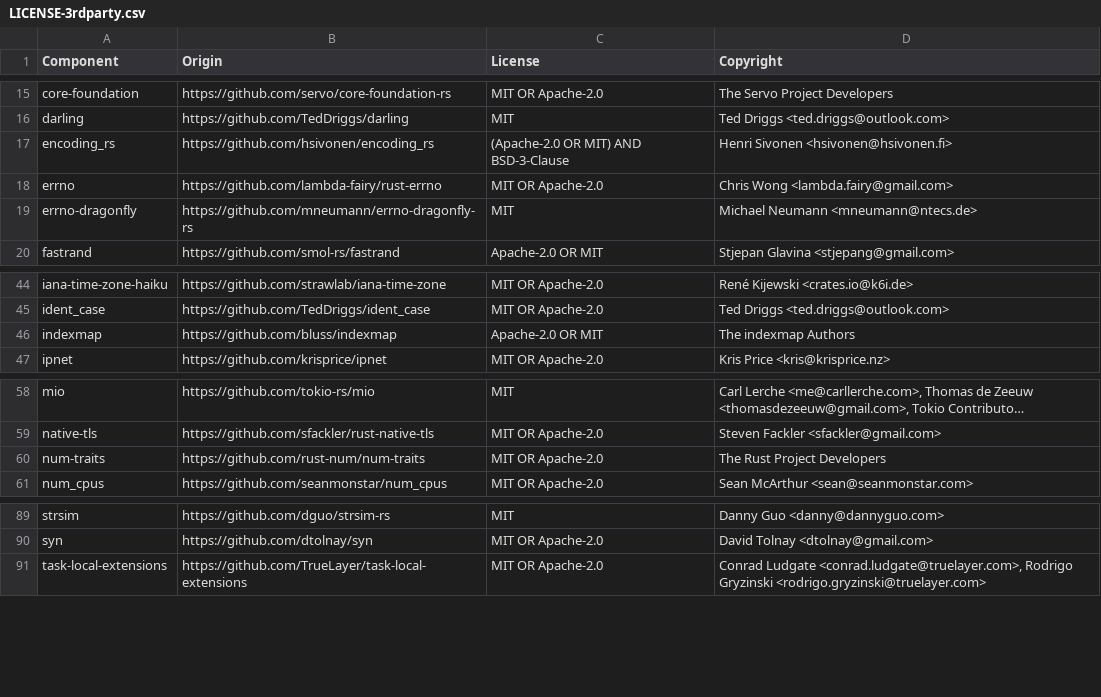
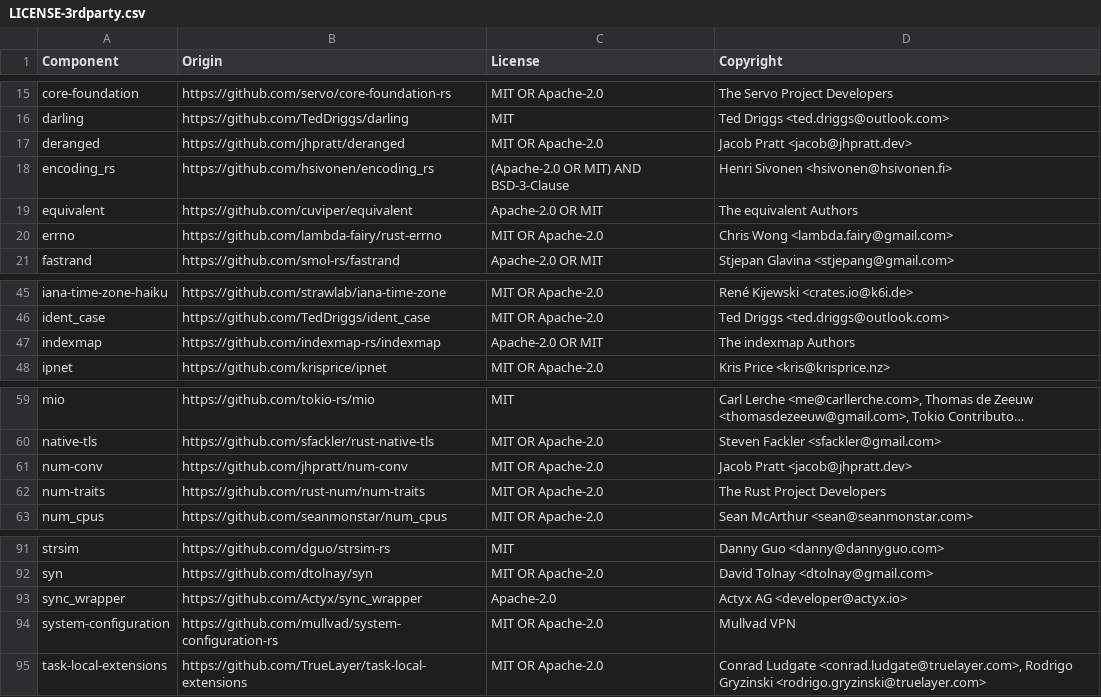
Before and after one commit to DataDog/datadog-api-client-rust, a CSV file: LICENSE-3rdparty.csv, drawn as a sheet; only a part is shown, gaps mark what is left out; long unchanged cells end in …; removed rows and columns are numbered as before the commit, all else as after; the diff covers the shown part only; the diff names each change by its address in the sheet, - before the commit and + after, or states it on an @@ line.

```diff
--- a/LICENSE-3rdparty.csv
+++ b/LICENSE-3rdparty.csv
+row 17: deranged | https://github.com/jhpratt/deranged | MIT OR Apache-2.0 | Jacob Pratt <jacob@jhpratt.dev>
+row 19: equivalent | https://github.com/cuviper/equivalent | Apache-2.0 OR MIT | The equivalent Authors
-row 19: errno-dragonfly | https://github.com/mneumann/errno-dragonfly-rs | MIT | Michael Neumann <mneumann@ntecs.de>
-B47 (Origin): https://github.com/bluss/indexmap
+B47 (Origin): https://github.com/indexmap-rs/indexmap
+row 61: num-conv | https://github.com/jhpratt/num-conv | MIT OR Apache-2.0 | Jacob Pratt <jacob@jhpratt.dev>
+row 93: sync_wrapper | https://github.com/Actyx/sync_wrapper | Apache-2.0 | Actyx AG <developer@actyx.io>
+row 94: system-configuration | https://github.com/mullvad/system-configuration-rs | MIT OR Apache-2.0 | Mullvad VPN
```
Also changed, not shown: 11 added rows, 3 removed rows and 1 edited cell elsewhere in this file.
